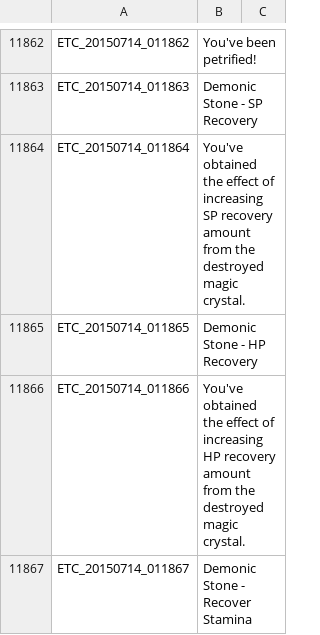
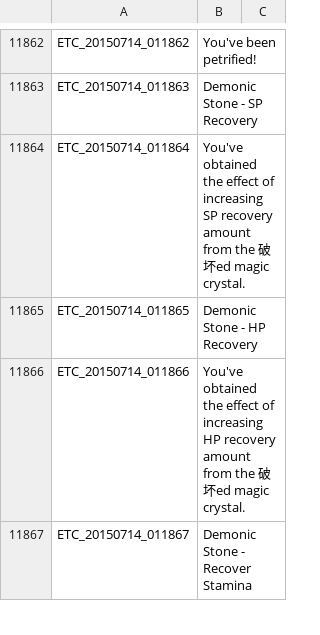
Before and after one commit to unicorn00/ChineseTranslation, a TSV file: ETC.tsv, drawn as a sheet; only a part is shown, gaps mark what is left out; the diff covers the shown part only.

Commit message:
Update ETC.tsv

```diff
--- a/ETC.tsv
+++ b/ETC.tsv
@@ -11863,5 +11863,5 @@ ETC_20150714_011862	You've been petrified!
 ETC_20150714_011863	Demonic Stone - SP Recovery
-ETC_20150714_011864	You've obtained the effect of increasing SP recovery amount from the destroyed magic crystal.
+ETC_20150714_011864	You've obtained the effect of increasing SP recovery amount from the 破坏ed magic crystal.
 ETC_20150714_011865	Demonic Stone - HP Recovery
-ETC_20150714_011866	You've obtained the effect of increasing HP recovery amount from the destroyed magic crystal.
+ETC_20150714_011866	You've obtained the effect of increasing HP recovery amount from the 破坏ed magic crystal.
 ETC_20150714_011867	Demonic Stone - Recover Stamina
```
Also changed, not shown: 62 edited cells elsewhere in this file.
